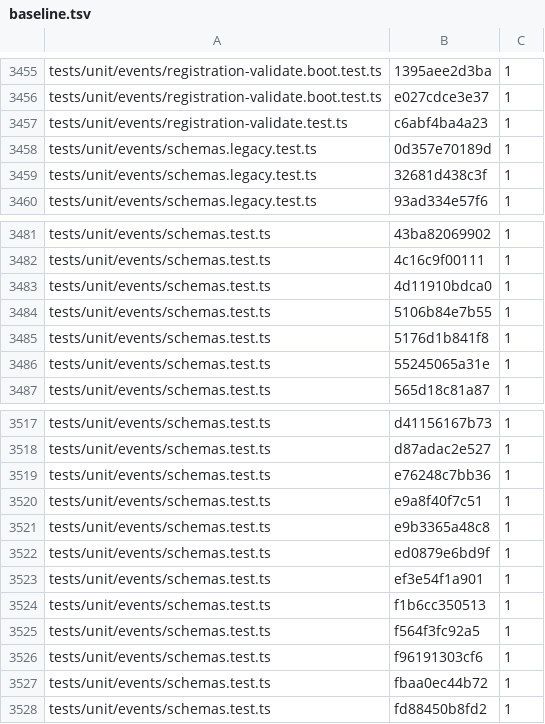
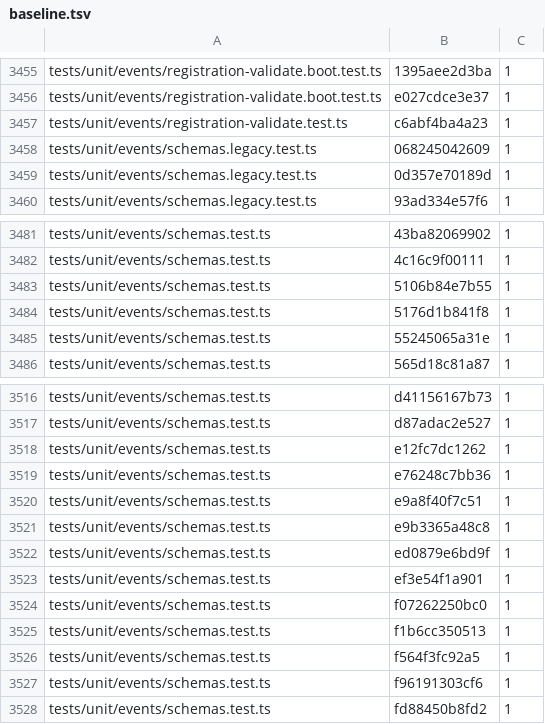
Before and after one commit to lvlup-sw/exarchos, a TSV file: tools/audit/comment-quality/baseline.tsv, drawn as a sheet; only a part is shown, gaps mark what is left out.

```diff
--- a/tools/audit/comment-quality/baseline.tsv
+++ b/tools/audit/comment-quality/baseline.tsv
@@ -3457,4 +3457,4 @@ tests/unit/events/registration-validate.boot.test.ts	e027cdce3e37	1
 tests/unit/events/registration-validate.test.ts	c6abf4ba4a23	1
+tests/unit/events/schemas.legacy.test.ts	068245042609	1
 tests/unit/events/schemas.legacy.test.ts	0d357e70189d	1
-tests/unit/events/schemas.legacy.test.ts	32681d438c3f	1
 tests/unit/events/schemas.legacy.test.ts	93ad334e57f6	1
@@ -3482,3 +3482,2 @@ tests/unit/events/schemas.test.ts	43ba82069902	1
 tests/unit/events/schemas.test.ts	4c16c9f00111	1
-tests/unit/events/schemas.test.ts	4d11910bdca0	1
 tests/unit/events/schemas.test.ts	5106b84e7b55	1
@@ -3518,2 +3517,3 @@ tests/unit/events/schemas.test.ts	d41156167b73	1
 tests/unit/events/schemas.test.ts	d87adac2e527	1
+tests/unit/events/schemas.test.ts	e12fc7dc1262	1
 tests/unit/events/schemas.test.ts	e76248c7bb36	1
@@ -3523,2 +3523,3 @@ tests/unit/events/schemas.test.ts	ed0879e6bd9f	1
 tests/unit/events/schemas.test.ts	ef3e54f1a901	1
+tests/unit/events/schemas.test.ts	f07262250bc0	1
 tests/unit/events/schemas.test.ts	f1b6cc350513	1
@@ -3526,3 +3527,2 @@ tests/unit/events/schemas.test.ts	f564f3fc92a5	1
 tests/unit/events/schemas.test.ts	f96191303cf6	1
-tests/unit/events/schemas.test.ts	fbaa0ec44b72	1
 tests/unit/events/schemas.test.ts	fd88450b8fd2	1
```
